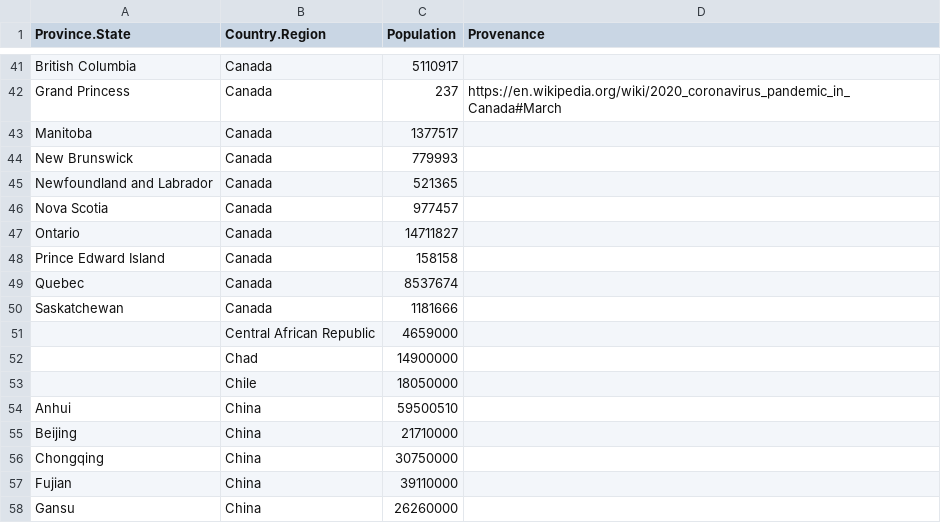
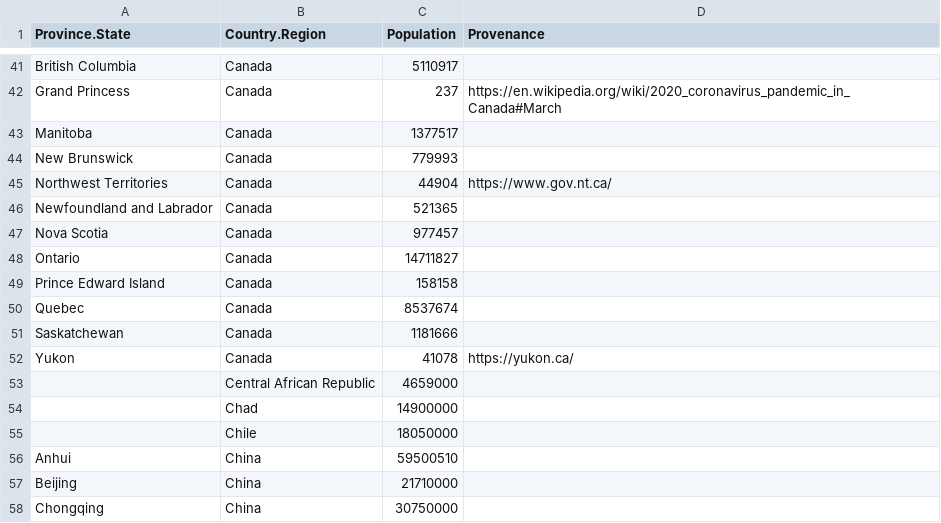
Before and after one commit to Yet-Another-Team/covid19-global-forecasting, a CSV file: manual_data/locations_population.csv, drawn as a sheet; only a part is shown, gaps mark what is left out; the shorter side is filled out with more unchanged rows; the diff names each change by its address in the sheet, - before the commit and + after, or states it on an @@ line.

Commit message:
canada provinces population update

```diff
--- a/manual_data/locations_population.csv
+++ b/manual_data/locations_population.csv
+row 45: Northwest Territories | Canada | 44904 | https://www.gov.nt.ca/
+row 52: Yukon | Canada | 41078 | https://yukon.ca/
```
